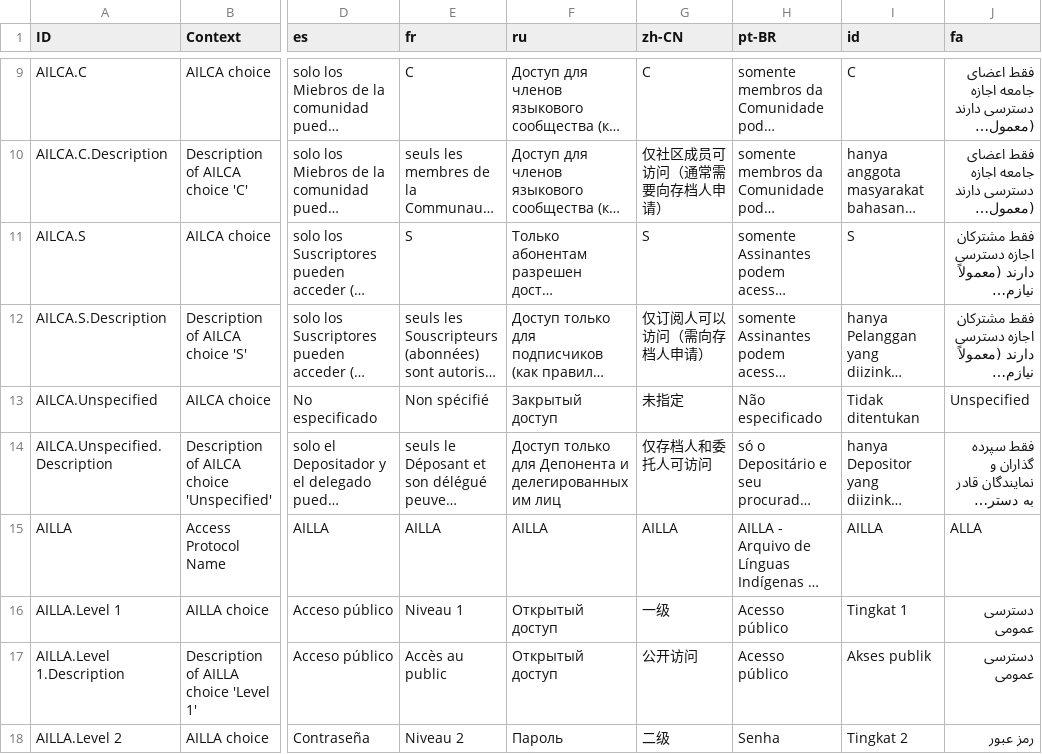
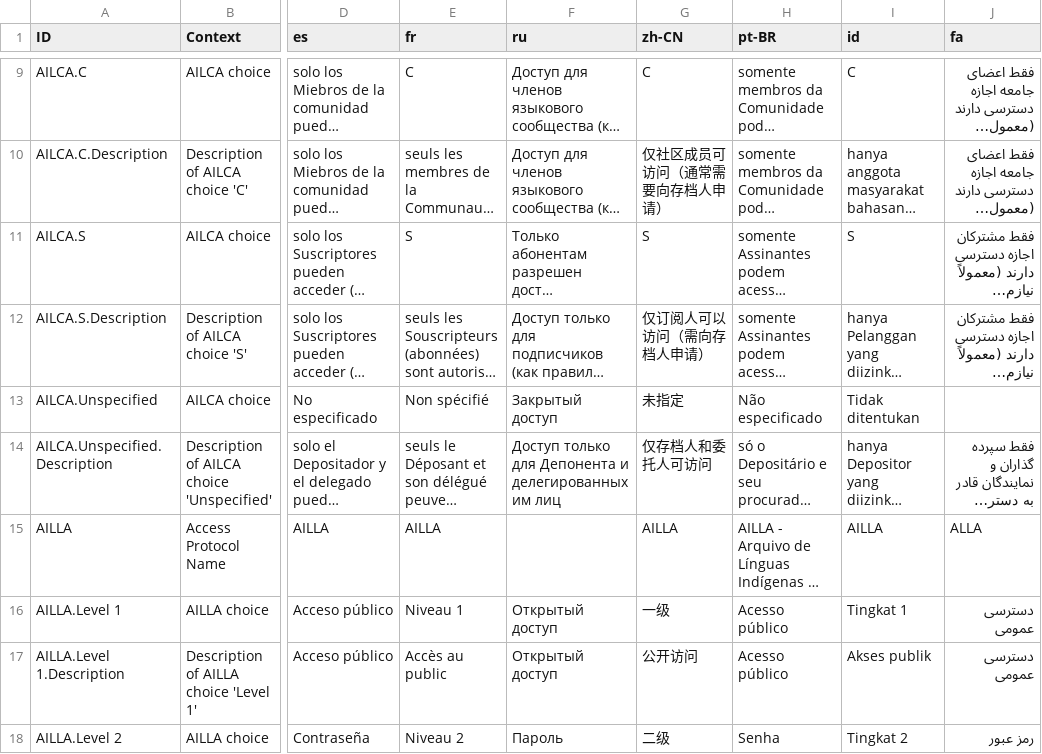
Before and after one commit to onset/lameta, a CSV file: locale/accessProtocols.csv, drawn as a sheet; only a part is shown, gaps mark what is left out; long unchanged cells end in …; the diff covers the shown part only; the diff names each change by its address in the sheet, - before the commit and + after, or states it on an @@ line.

```diff
--- a/locale/accessProtocols.csv
+++ b/locale/accessProtocols.csv
-J13 (fa): Unspecified
+J13 (fa): (empty)
-F15 (ru): AILLA
+F15 (ru): (empty)
```
Also changed, not shown: 11 edited cells elsewhere in this file, locale/genres.csv, 56 other files.
